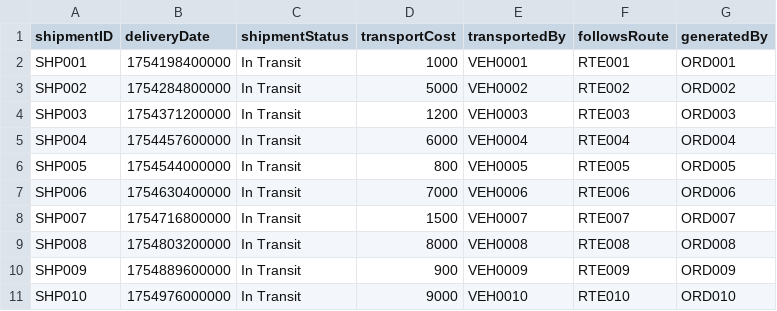
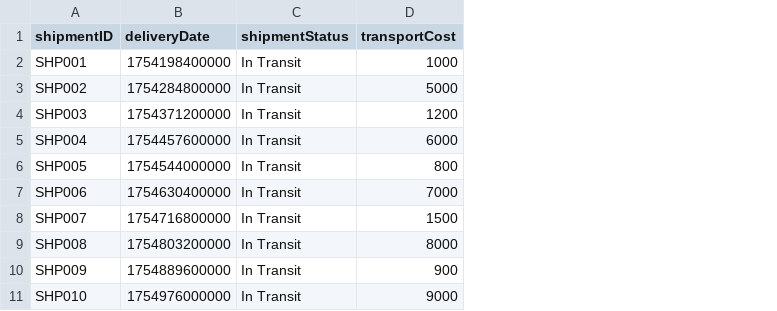
Before and after one commit to optimas-ai/nesy25-hackathon, a CSV file: ontology/sample-data/Shipment.csv, drawn as a sheet; the diff names each change by its address in the sheet, - before the commit and + after, or states it on an @@ line.

Commit message:
feat: Refactor sample data to use separate relationship files
- Separated relationship data from class CSVs into their own files
- Added sample data for missing `Operates_On` and `Supplies` relationships
- Cleaned up old schema and diagram files

```diff
--- a/ontology/sample-data/Shipment.csv
+++ b/ontology/sample-data/Shipment.csv
-column E (transportedBy), rows 2-11: VEH0001 | VEH0002 | VEH0003 | VEH0004 | VEH0005 | VEH0006 | VEH0007 | VEH0008 | VEH0009 | VEH0010
-column F (followsRoute), rows 2-11: RTE001 | RTE002 | RTE003 | RTE004 | RTE005 | RTE006 | RTE007 | RTE008 | RTE009 | RTE010
-column G (generatedBy), rows 2-11: ORD001 | ORD002 | ORD003 | ORD004 | ORD005 | ORD006 | ORD007 | ORD008 | ORD009 | ORD010
```
Also changed, not shown: ontology/sample-data/Order.csv, ontology/sample-data/Package.csv, 13 other files.
